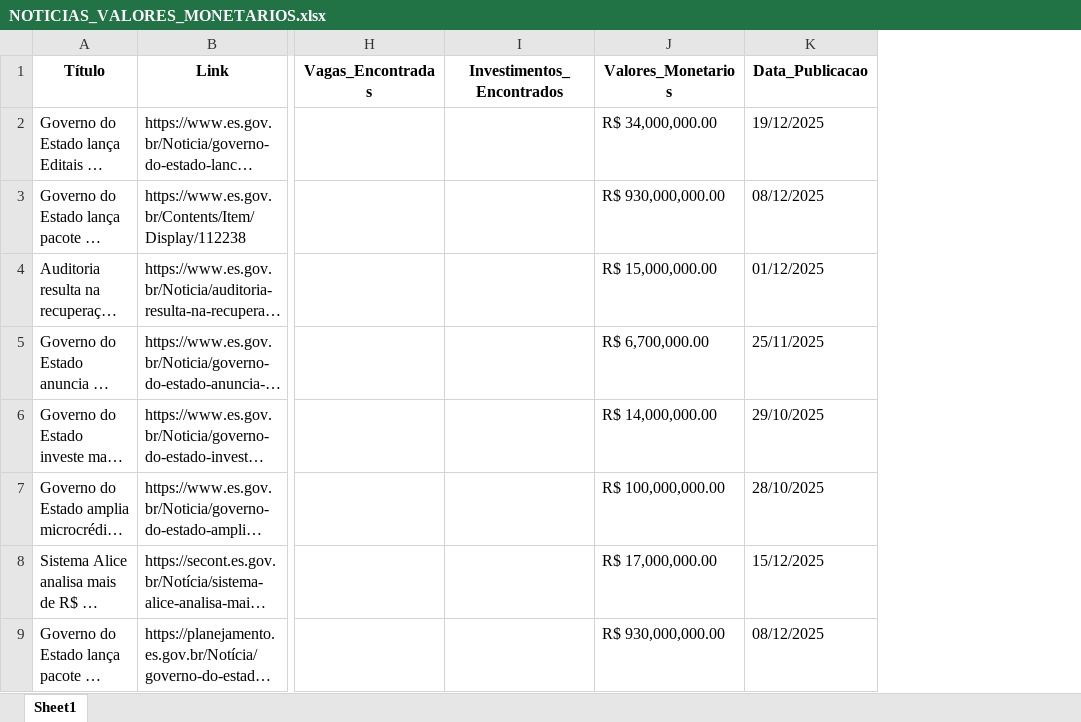
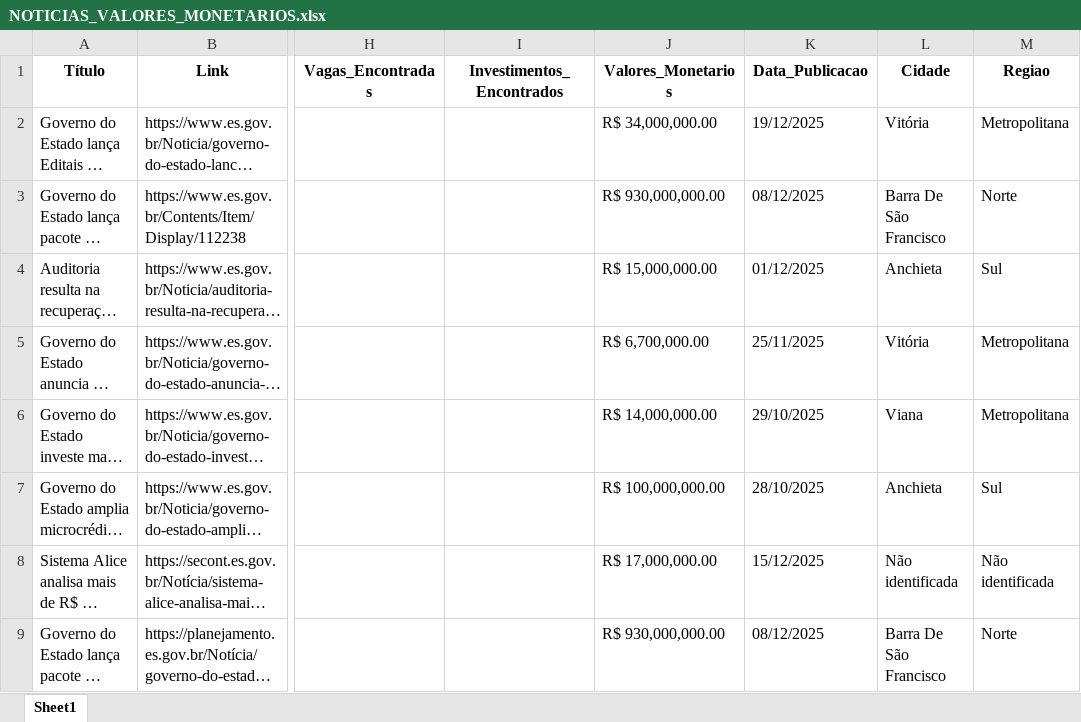
Before and after one commit to felipevent1/POC-Instituto-Jones, an Excel workbook: NOTICIAS_VALORES_MONETARIOS.xlsx, sheet Sheet1, drawn as a sheet; only a part is shown, gaps mark what is left out; long unchanged cells end in …; values as stored, in another font and other column widths than the file's, no borders; the diff names each change by its address in the sheet, - before the commit and + after, or states it on an @@ line.

Commit message:
Add files via upload

```diff
--- a/NOTICIAS_VALORES_MONETARIOS.xlsx (sheet Sheet1)
+++ b/NOTICIAS_VALORES_MONETARIOS.xlsx (sheet Sheet1)
+column L (Cidade), rows 2-9: Vitória | Barra De São Francisco | Anchieta | Vitória | Viana | Anchieta | Não identificada | Barra De São Francisco
+column M (Regiao), rows 2-9: Metropolitana | Norte | Sul | Metropolitana | Metropolitana | Sul | Não identificada | Norte
```
